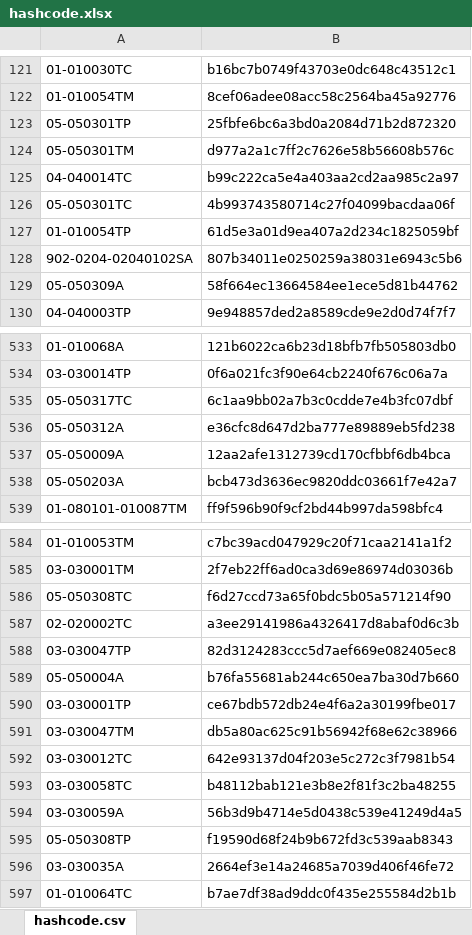
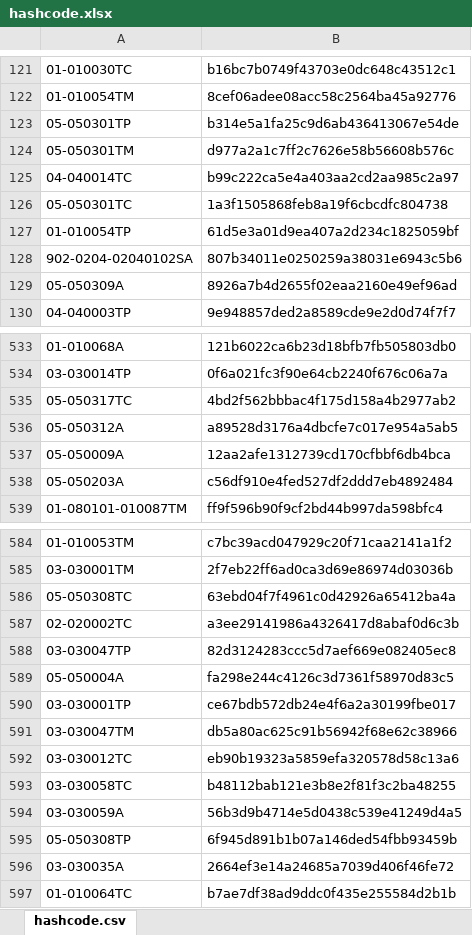
Before and after one commit to galomoracia/local-data-aragopedia, an Excel workbook: data/metadata/hashcode.xlsx, sheet hashcode.csv, drawn as a sheet; only a part is shown, gaps mark what is left out; values as stored, in another font and other column widths than the file's, no borders; the diff covers the shown part only; the diff names each change by its address in the sheet, - before the commit and + after, or states it on an @@ line.

Commit message:
Actualización automática hashcode jue jul 29 03:57:36 CEST 2021

```diff
--- a/data/metadata/hashcode.xlsx (sheet hashcode.csv)
+++ b/data/metadata/hashcode.xlsx (sheet hashcode.csv)
-B123: 25fbfe6bc6a3bd0a2084d71b2d872320
+B123: b314e5a1fa25c9d6ab436413067e54de
-B126: 4b993743580714c27f04099bacdaa06f
+B126: 1a3f1505868feb8a19f6cbcdfc804738
-B129: 58f664ec13664584ee1ece5d81b44762
+B129: 8926a7b4d2655f02eaa2160e49ef96ad
-B535: 6c1aa9bb02a7b3c0cdde7e4b3fc07dbf
+B535: 4bd2f562bbbac4f175d158a4b2977ab2
-B536: e36cfc8d647d2ba777e89889eb5fd238
+B536: a89528d3176a4dbcfe7c017e954a5ab5
-B538: bcb473d3636ec9820ddc03661f7e42a7
+B538: c56df910e4fed527df2ddd7eb4892484
-B586: f6d27ccd73a65f0bdc5b05a571214f90
+B586: 63ebd04f7f4961c0d42926a65412ba4a
-B589: b76fa55681ab244c650ea7ba30d7b660
+B589: fa298e244c4126c3d7361f58970d83c5
-B592: 642e93137d04f203e5c272c3f7981b54
+B592: eb90b19323a5859efa320578d58c13a6
-B595: f19590d68f24b9b672fd3c539aab8343
+B595: 6f945d891b1b07a146ded54fbb93459b
```
Also changed, not shown: 76 edited cells elsewhere in this sheet.
